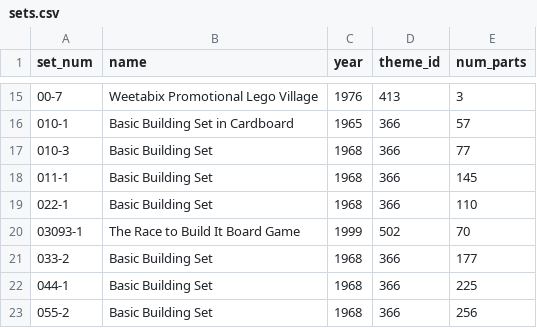
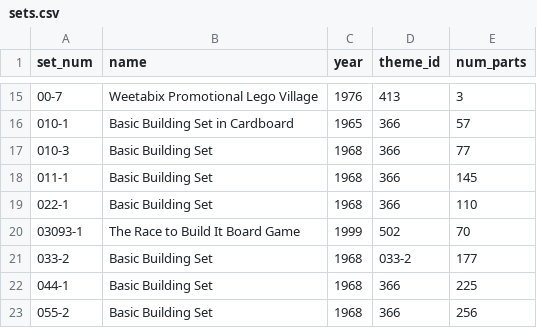
Before and after one commit to AmandaBoyers/analysis-legos-colors, a CSV file: sets.csv, drawn as a sheet; only a part is shown, gaps mark what is left out.

```diff
--- a/sets.csv
+++ b/sets.csv
@@ -20,3 +20,3 @@ set_num,name,year,theme_id,num_parts
 03093-1,The Race to Build It Board Game,1999,502,70
-033-2,Basic Building Set,1968,366,177
+033-2,Basic Building Set,1968,033-2,177
 044-1,Basic Building Set,1968,366,225
```
Also changed, not shown: inventories.csv, themes.csv, 4 other files.
